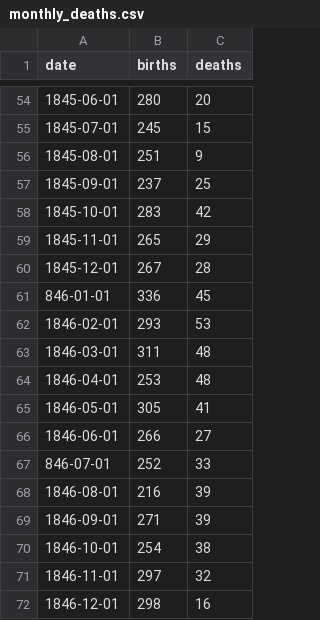
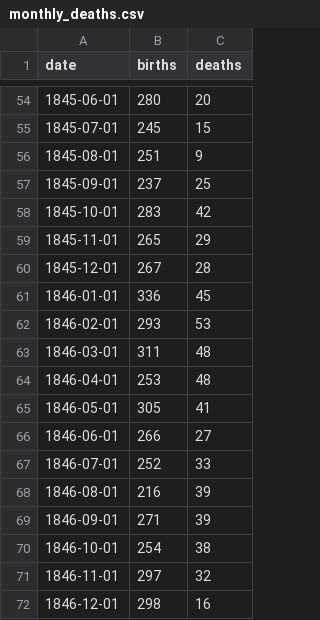
Before and after one commit to briamguerrerob/DataCamp, a CSV file: Dr. Semmelweis and the Discovery of Handwashing/datasets/monthly_deaths.csv, drawn as a sheet; only a part is shown, gaps mark what is left out.

Commit message:
Update monthly_deaths.csv

```diff
--- a/Dr. Semmelweis and the Discovery of Handwashing/datasets/monthly_deaths.csv
+++ b/Dr. Semmelweis and the Discovery of Handwashing/datasets/monthly_deaths.csv
@@ -60,3 +60,3 @@ date,births,deaths
 1845-12-01,267,28
-846-01-01,336,45
+1846-01-01,336,45
 1846-02-01,293,53
@@ -66,3 +66,3 @@ date,births,deaths
 1846-06-01,266,27
-846-07-01,252,33
+1846-07-01,252,33
 1846-08-01,216,39
```
